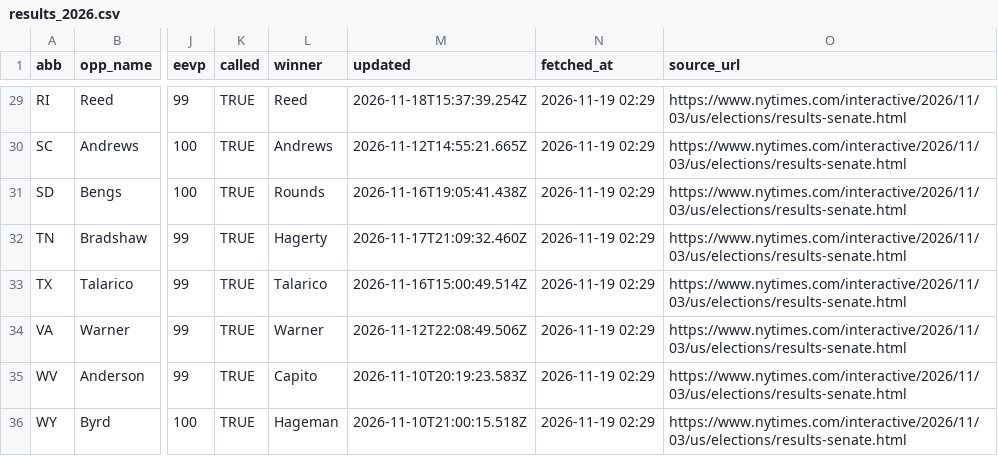
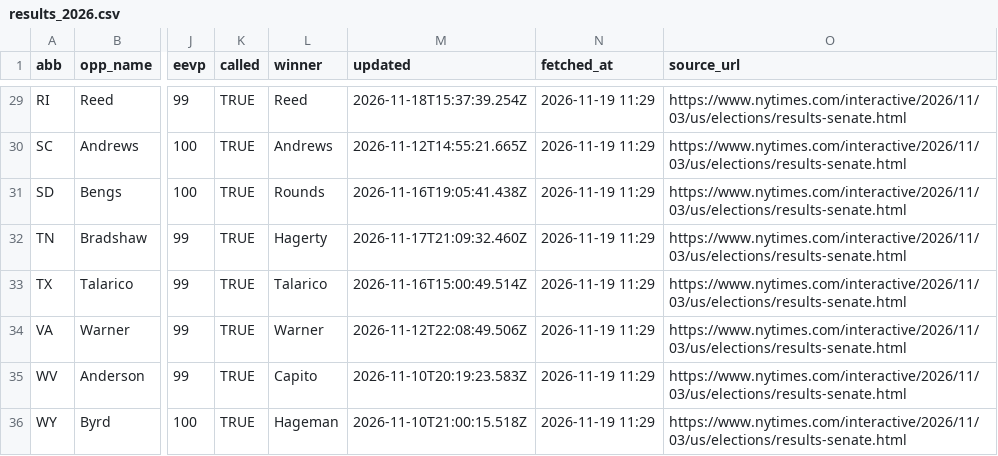
Before and after one commit to KeepTheOutliers/margin-of-error, a CSV file: data/results_2026.csv, drawn as a sheet; only a part is shown, gaps mark what is left out; the diff covers the shown part only; the diff names each change by its address in the sheet, - before the commit and + after, or states it on an @@ line.

```diff
--- a/data/results_2026.csv
+++ b/data/results_2026.csv
-N29:N36 (fetched_at): 2026-11-19 02:29
+N29:N36 (fetched_at): 2026-11-19 11:29
```
Also changed, not shown: 28 edited cells elsewhere in this file.
